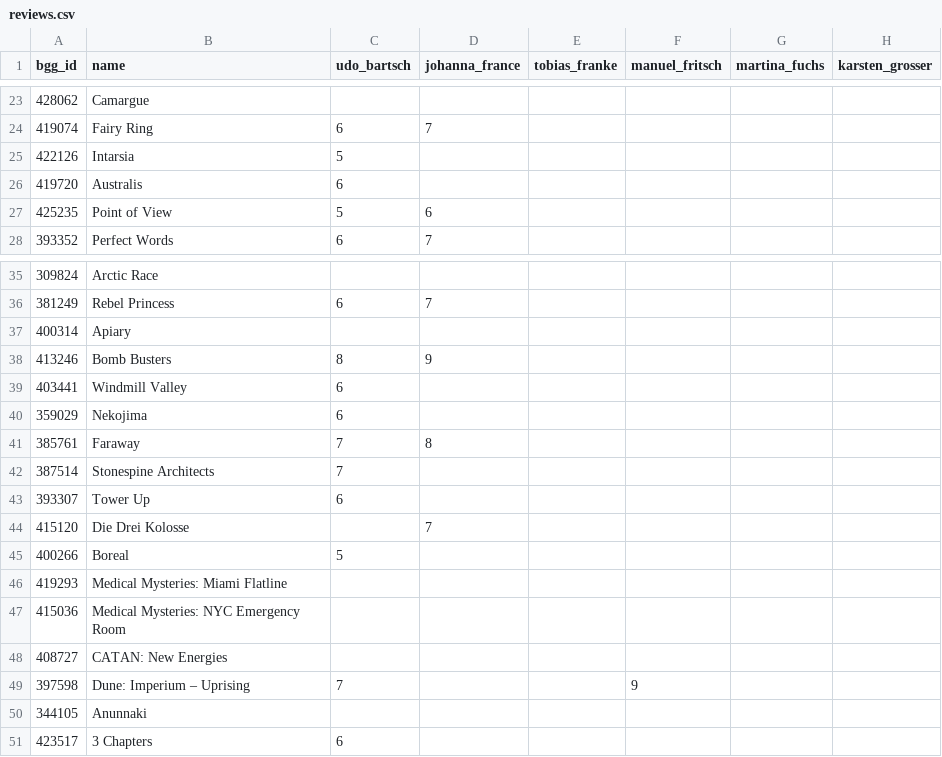
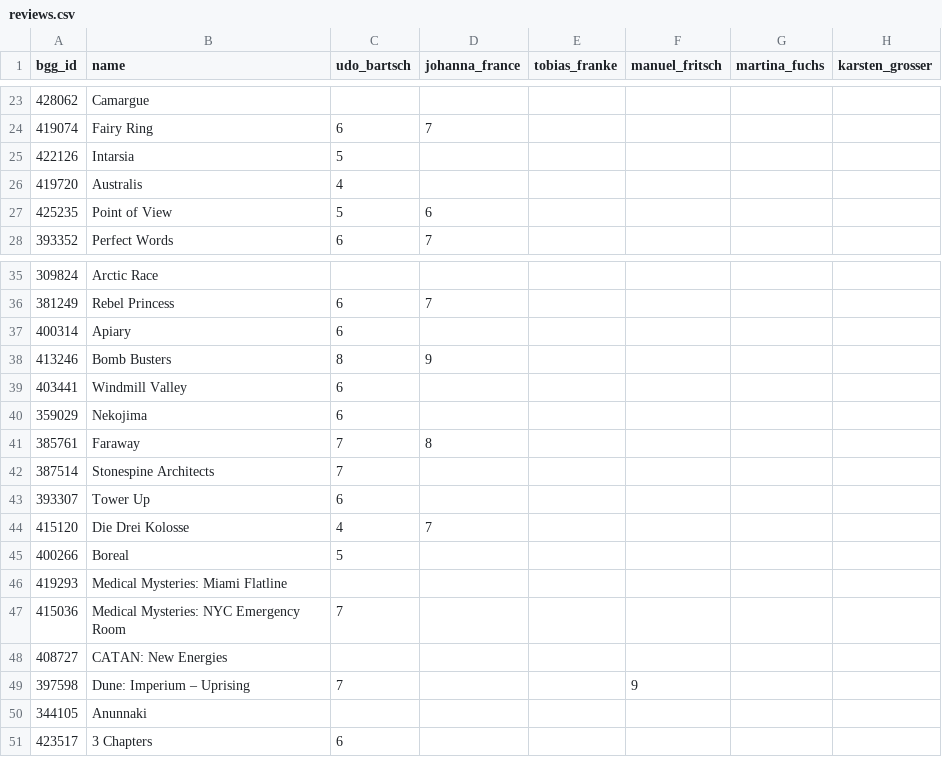
Before and after one commit to recommend-games/spiel-des-jahres, a CSV file: data/2025/reviews.csv, drawn as a sheet; only a part is shown, gaps mark what is left out; the diff covers the shown part only; the diff names each change by its address in the sheet, - before the commit and + after, or states it on an @@ line.

```diff
--- a/data/2025/reviews.csv
+++ b/data/2025/reviews.csv
-C26 (udo_bartsch): 6
+C26 (udo_bartsch): 4
-C37 (udo_bartsch): (empty)
+C37 (udo_bartsch): 6
-C44 (udo_bartsch): (empty)
+C44 (udo_bartsch): 4
-C47 (udo_bartsch): (empty)
+C47 (udo_bartsch): 7
```
Also changed, not shown: 22 added rows and 2 edited cells elsewhere in this file.
